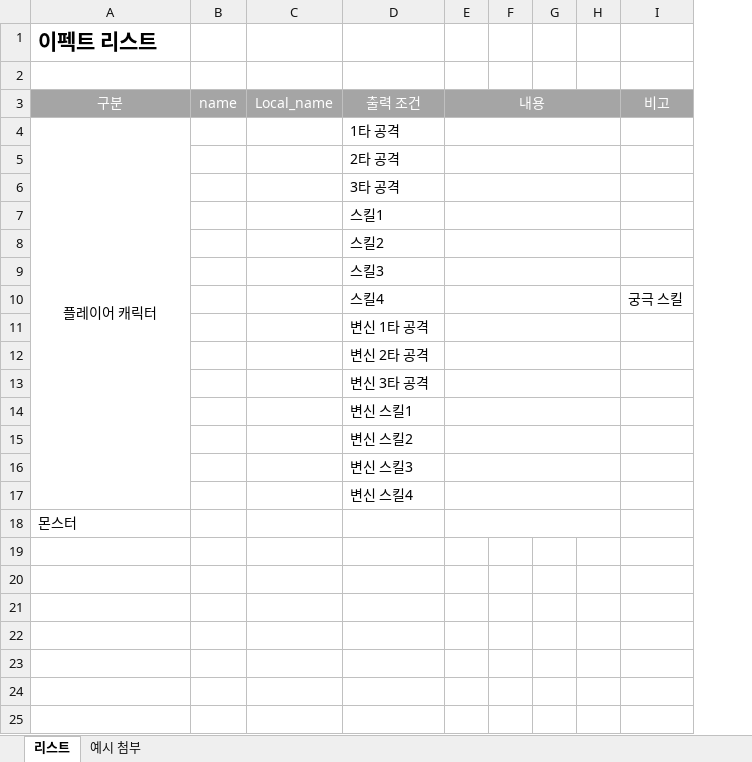
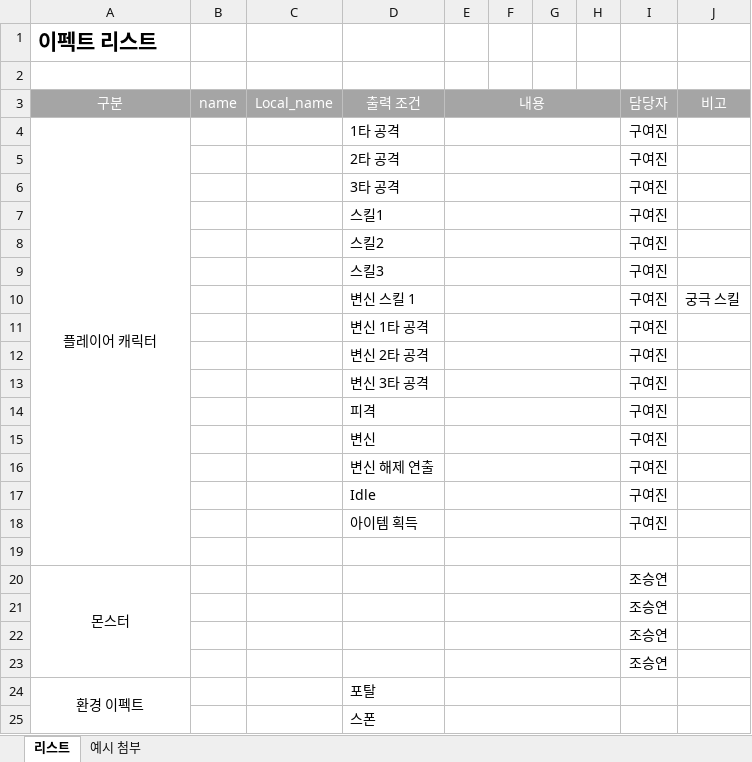
Before and after one commit to lalyns/MondayClass, an Excel workbook: Document/리스트/이펙트 리스트.xlsx, sheet 리스트, drawn as a sheet; values as stored, in another font and other column widths than the file's, no borders; addresses are those after the commit; the diff names each change by its address in the sheet, - before the commit and + after, or states it on an @@ line.

Commit message:
이펙트 리스트 업데이트

```diff
--- a/Document/리스트/이펙트 리스트.xlsx (sheet 리스트)
+++ b/Document/리스트/이펙트 리스트.xlsx (sheet 리스트)
+column I, rows 3-17: 담당자 | 구여진 | 구여진 | 구여진 | 구여진 | 구여진 | 구여진 | 구여진 | 구여진 | 구여진 | 구여진 | 구여진 | 구여진 | 구여진 | 구여진; row 20: 조승연
-D10: 스킬4
+D10: 변신 스킬 1
-D14: 변신 스킬1
+D14: 피격
-D15: 변신 스킬2
+D15: 변신
-D16: 변신 스킬3
+D16: 변신 해제 연출
-D17: 변신 스킬4
+D17: Idle
+row 18:  |  |  | 아이템 획득 |  |  |  |  | 구여진
+row 19: (empty)
-A20 alignment: left
+A20 alignment: center
+A20:A23 merged
+row 21:  |  |  |  |  |  |  |  | 조승연
+row 22:  |  |  |  |  |  |  |  | 조승연
+row 23:  |  |  |  |  |  |  |  | 조승연
+row 24: 환경 이펙트 |  |  | 포탈
+row 25:  |  |  | 스폰
```
